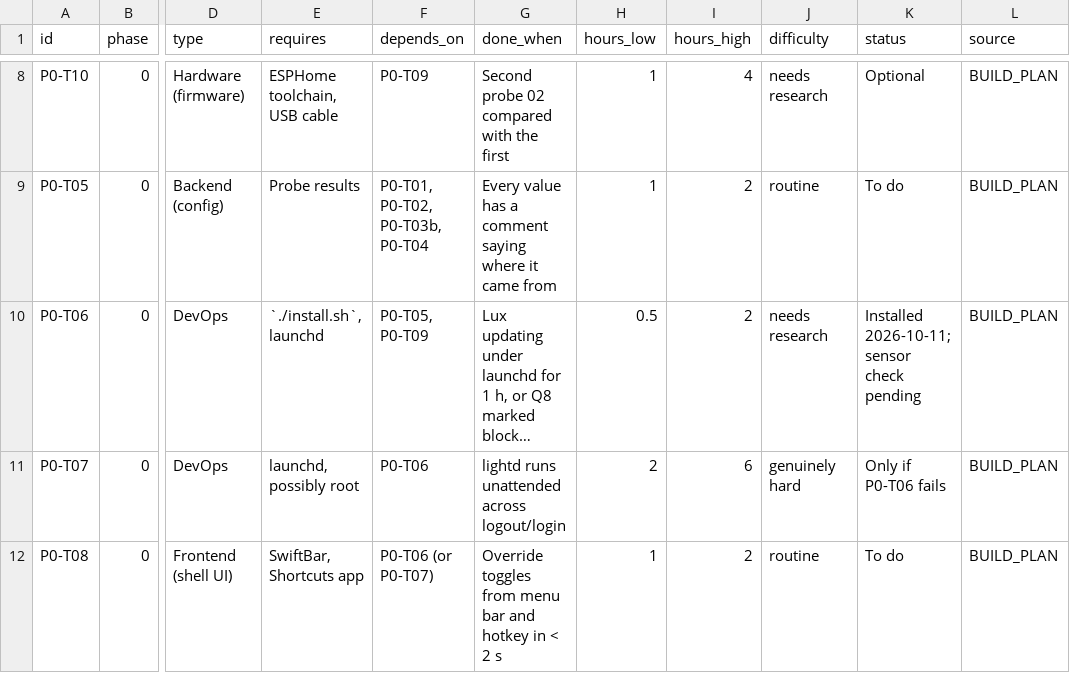
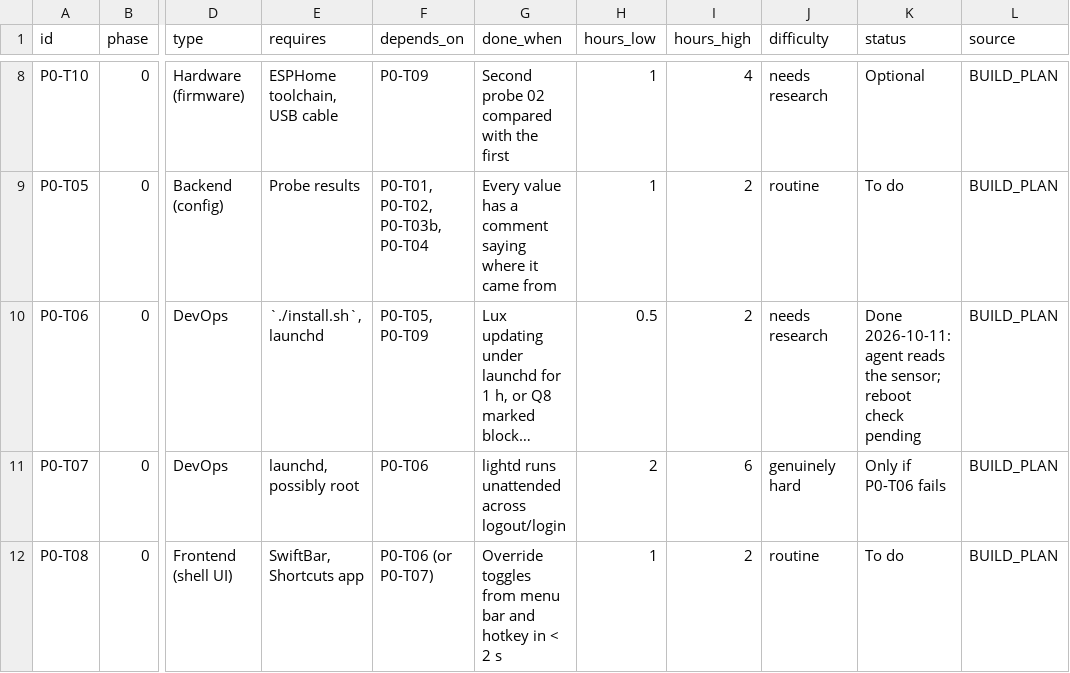
Before and after one commit to MDDesignLabs/Lunar, a CSV file: docs/lighting-app/tasks.csv, drawn as a sheet; only a part is shown, gaps mark what is left out; long unchanged cells end in …; the diff names each change by its address in the sheet, - before the commit and + after, or states it on an @@ line.

```diff
--- a/docs/lighting-app/tasks.csv
+++ b/docs/lighting-app/tasks.csv
-K10 (status): Installed 2026-10-11; sensor check pending
+K10 (status): Done 2026-10-11: agent reads the sensor; reboot check pending
```
Also changed, not shown: 6 other files.
